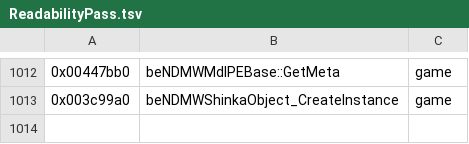
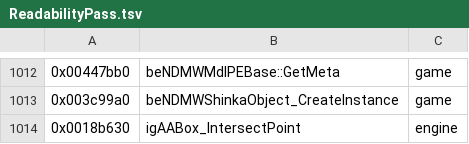
Before and after one commit to crashbashash/DW4_Decomp, a TSV file: config/SLUS-20836/names/ReadabilityPass.tsv, drawn as a sheet; only a part is shown, gaps mark what is left out.

```diff
--- a/config/SLUS-20836/names/ReadabilityPass.tsv
+++ b/config/SLUS-20836/names/ReadabilityPass.tsv
@@ -1013 +1013,2 @@
 0x003c99a0	beNDMWShinkaObject_CreateInstance	game
+0x0018b630	igAABox_IntersectPoint	engine
```
Also changed, not shown: config/SLUS-20836/lua-dependency-roots.tsv, config/SLUS-20836/names/MaterialContact.tsv, 15 other files.
